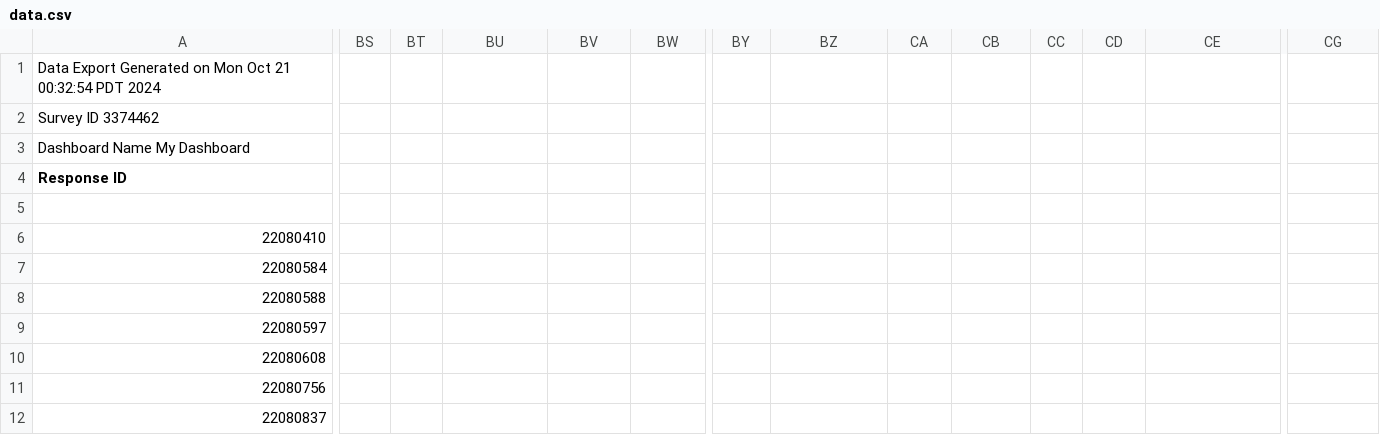
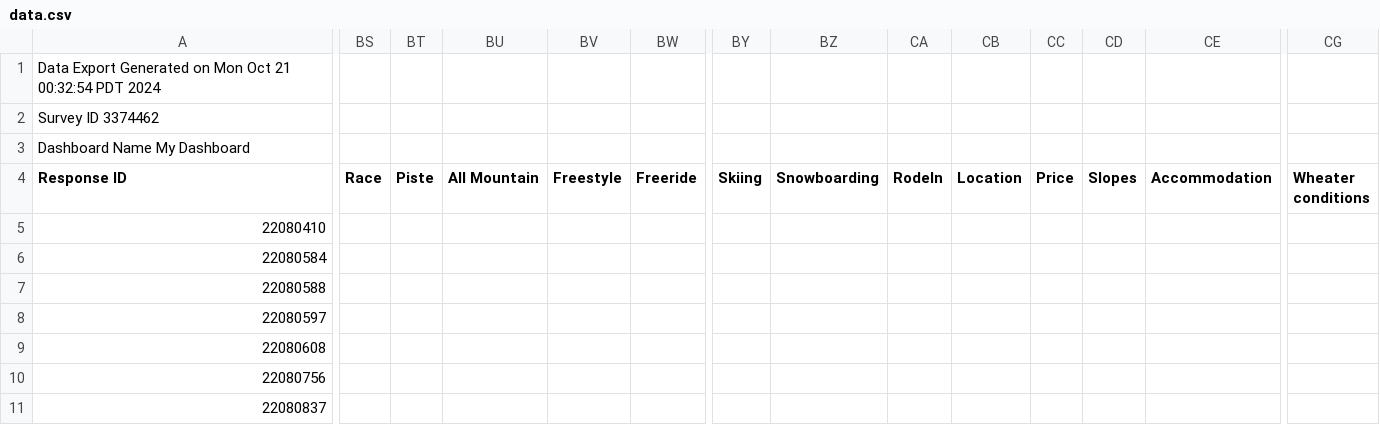
Before and after one commit to jlang62/noah-thesis, a CSV file: data.csv, drawn as a sheet; only a part is shown, gaps mark what is left out; rows hold the shown columns only; the diff covers the shown part only; the diff names each change by its address in the sheet, - before the commit and + after, or states it on an @@ line.

```diff
--- a/data.csv
+++ b/data.csv
-BS4: (empty)
+BS4: Race
-BT4: (empty)
+BT4: Piste
-BU4: (empty)
+BU4: All Mountain
-BV4: (empty)
+BV4: Freestyle
-BW4: (empty)
+BW4: Freeride
-BY4: (empty)
+BY4: Skiing
-BZ4: (empty)
+BZ4: Snowboarding
-CA4: (empty)
+CA4: Rodeln
-CB4: (empty)
+CB4: Location
-CC4: (empty)
+CC4: Price
-CD4: (empty)
+CD4: Slopes
-CE4: (empty)
+CE4: Accommodation
-CG4: (empty)
+CG4: Wheater conditions
-row 5: (empty)
```
Also changed, not shown: 9 edited cells elsewhere in this file, 3 other files.
